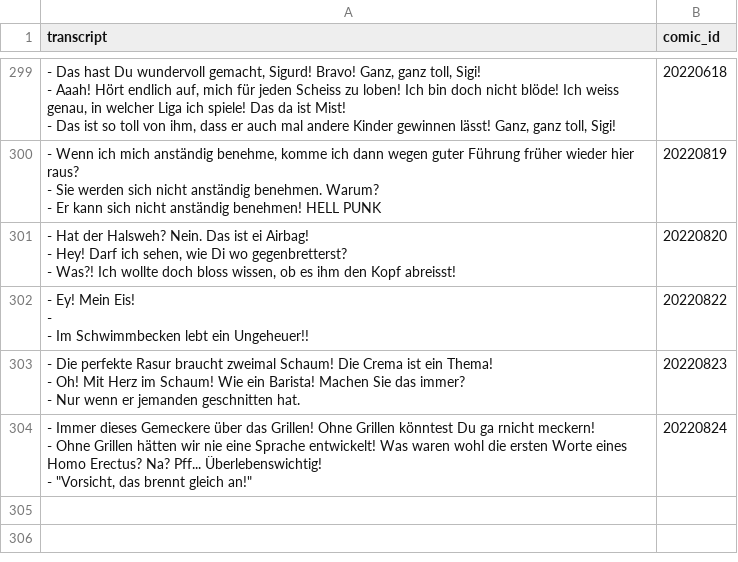
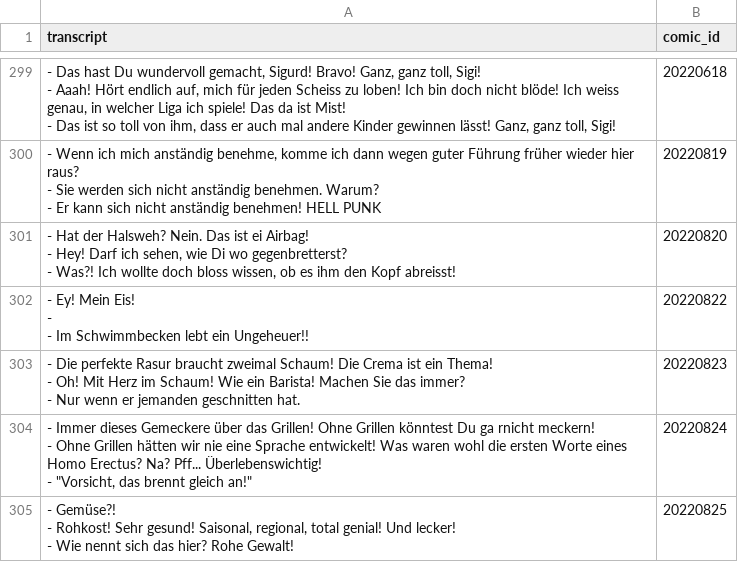
Before and after one commit to Dobby233Liu/garfield.csv, a CSV file: Tom.csv, drawn as a sheet; only a part is shown, gaps mark what is left out.

```diff
--- a/Tom.csv
+++ b/Tom.csv
@@ -925 +925,4 @@ transcript,comic_id
 - ""Vorsicht, das brennt gleich an!""",20220824
+"- Gemüse?!
+- Rohkost! Sehr gesund! Saisonal, regional, total genial! Und lecker!
+- Wie nennt sich das hier? Rohe Gewalt!",20220825
```
Also changed, not shown: 14 other files.
